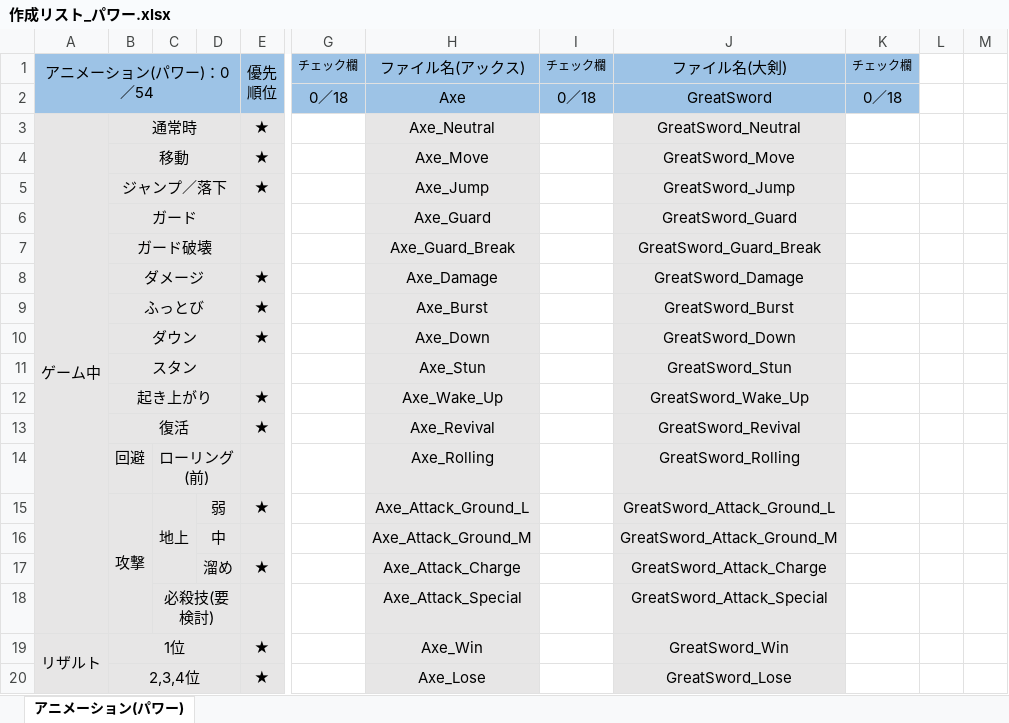
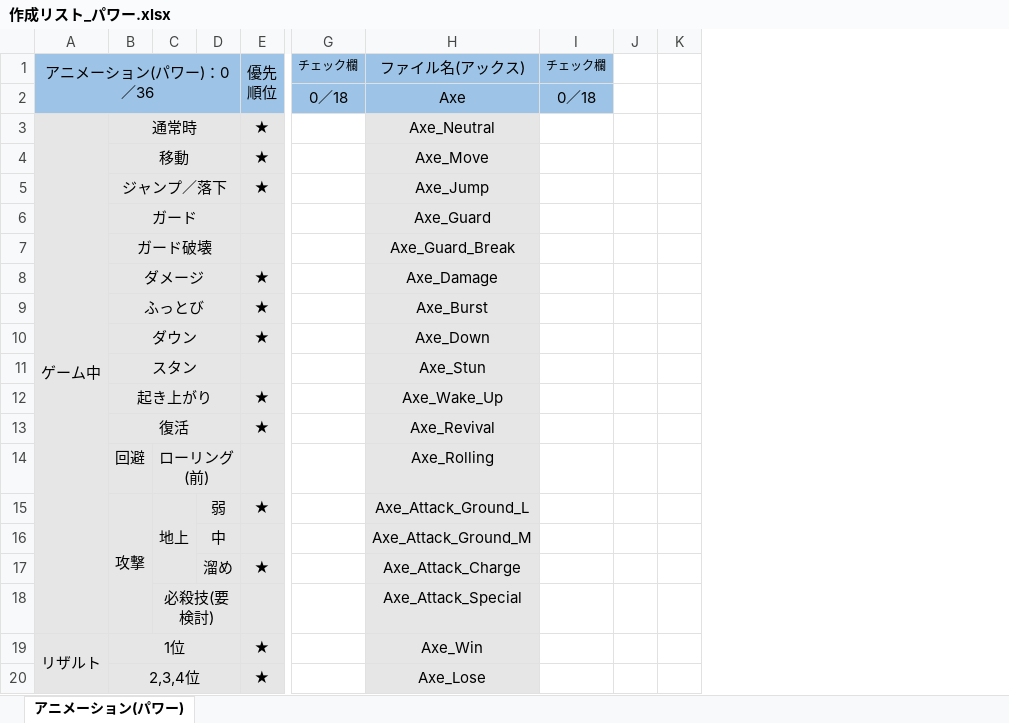
Before and after one commit to tc-2021-itou-shunya/UE4NetworkGameProject, an Excel workbook: 作成リスト_パワー.xlsx, sheet アニメーション(パワー), drawn as a sheet; only a part is shown, gaps mark what is left out; values as stored, in another font and other column widths than the file's, no borders; the diff names each change by its address in the sheet, - before the commit and + after, or states it on an @@ line.

```diff
--- a/作成リスト_パワー.xlsx (sheet アニメーション(パワー))
+++ b/作成リスト_パワー.xlsx (sheet アニメーション(パワー))
-column J (ファイル名(大剣)), rows 2-20: GreatSword | GreatSword_Neutral | GreatSword_Move | GreatSword_Jump | GreatSword_Guard | GreatSword_Guard_Break | GreatSword_Damage | GreatSword_Burst | GreatSword_Down | GreatSword_Stun | GreatSword_Wake_Up | GreatSword_Revival | GreatSword_Rolling | GreatSword_Attack_Ground_L | GreatSword_Attack_Ground_M | GreatSword_Attack_Charge | GreatSword_Attack_Special | GreatSword_Win | GreatSword_Lose
-column K (チェック欄), row 2: 0／18
-A1: アニメーション(パワー)：0／54
+A1: アニメーション(パワー)：0／36
```
Also changed, not shown: formulas that keep their value, 作成リスト_スピード.xlsx, 作成リスト_テクニック.xlsx.
